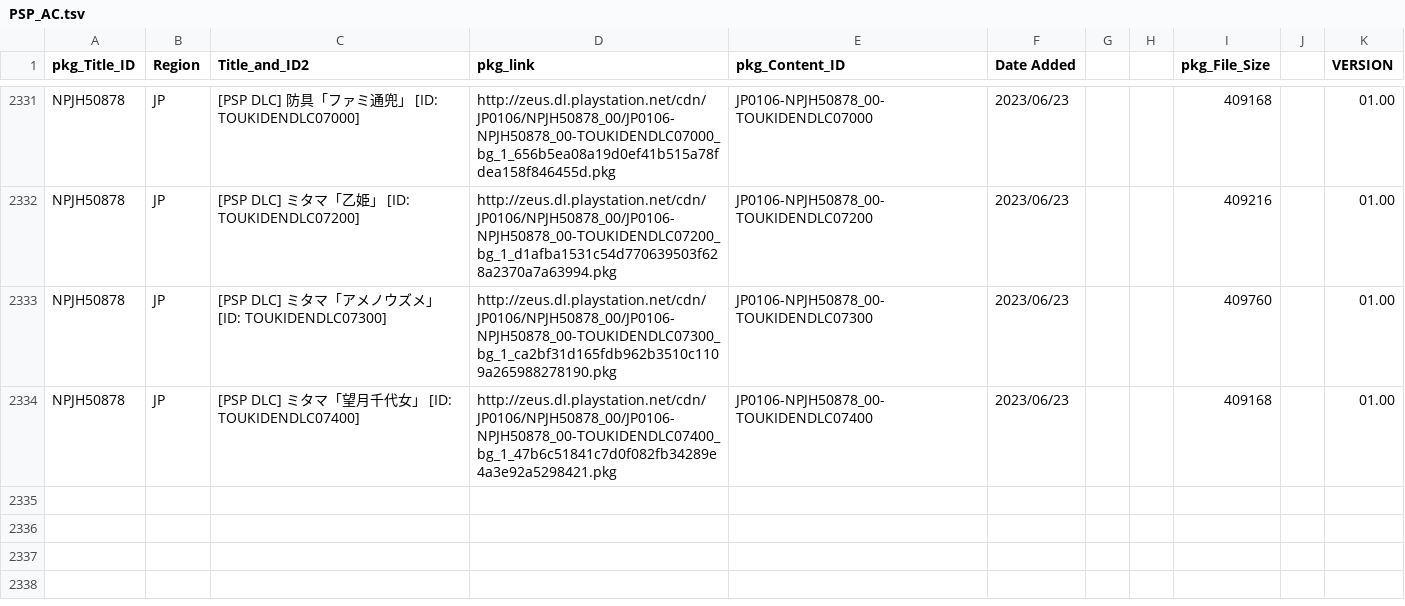
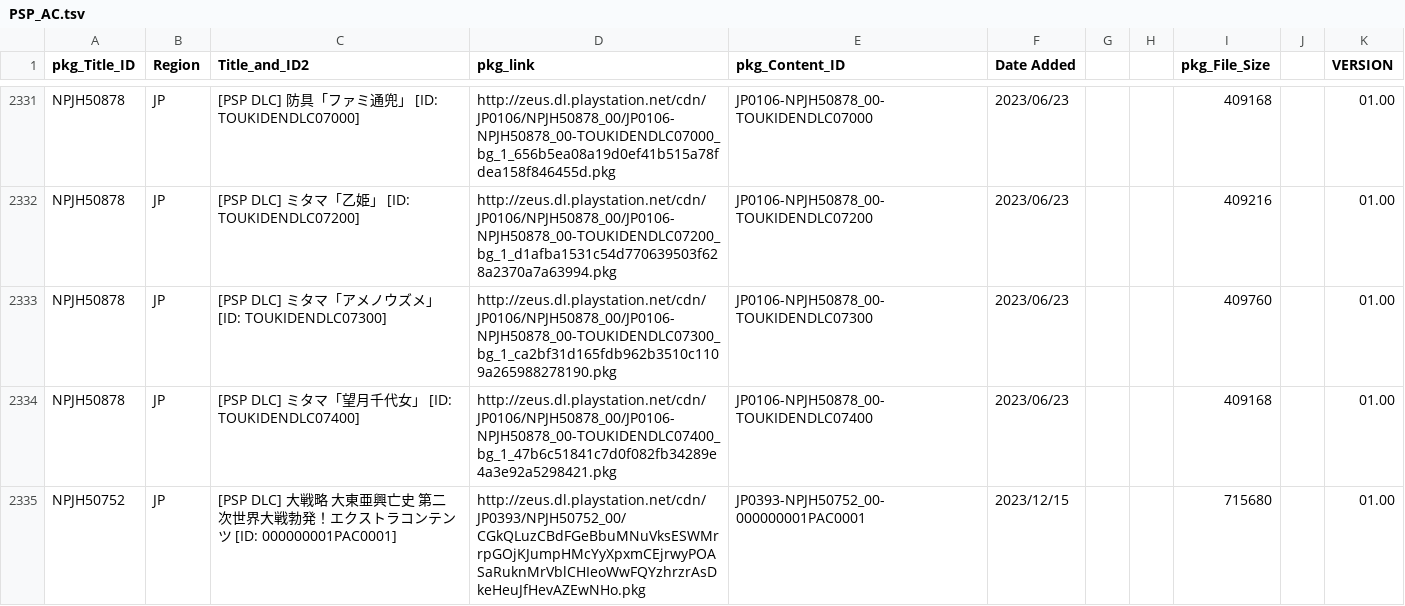
Before and after one commit to 1jtp8sobiu/NPS_JP, a TSV file: rearrange/PSP_AC.tsv, drawn as a sheet; only a part is shown, gaps mark what is left out.

```diff
--- a/rearrange/PSP_AC.tsv
+++ b/rearrange/PSP_AC.tsv
@@ -2334 +2334,2 @@ NPJH50878	JP	[PSP DLC] ミタマ「アメノウズメ」          [ID: TOUKIDEND
 NPJH50878	JP	[PSP DLC] ミタマ「望月千代女」          [ID: TOUKIDENDLC07400]	http://zeus.dl.playstation.net/cdn/JP0106/NPJH50878_00/JP0106-NPJH50878_00-TOUKIDENDLC07400_bg_1_47b6c51841c7d0f082fb34289e4a3e92a5298421.pkg	JP0106-NPJH50878_00-TOUKIDENDLC07400	2023/06/23			409168		01.00
+NPJH50752	JP	[PSP DLC] 大戦略 大東亜興亡史 第二次世界大戦勃発！エクストラコンテンツ          [ID: 000000001PAC0001]	http://zeus.dl.playstation.net/cdn/JP0393/NPJH50752_00/CGkQLuzCBdFGeBbuMNuVksESWMrrpGOjKJumpHMcYyXpxmCEjrwyPOASaRuknMrVblCHIeoWwFQYzhrzrAsDkeHeuJfHevAZEwNHo.pkg	JP0393-NPJH50752_00-000000001PAC0001	2023/12/15			715680		01.00
```
Also changed, not shown: 1 other file.
